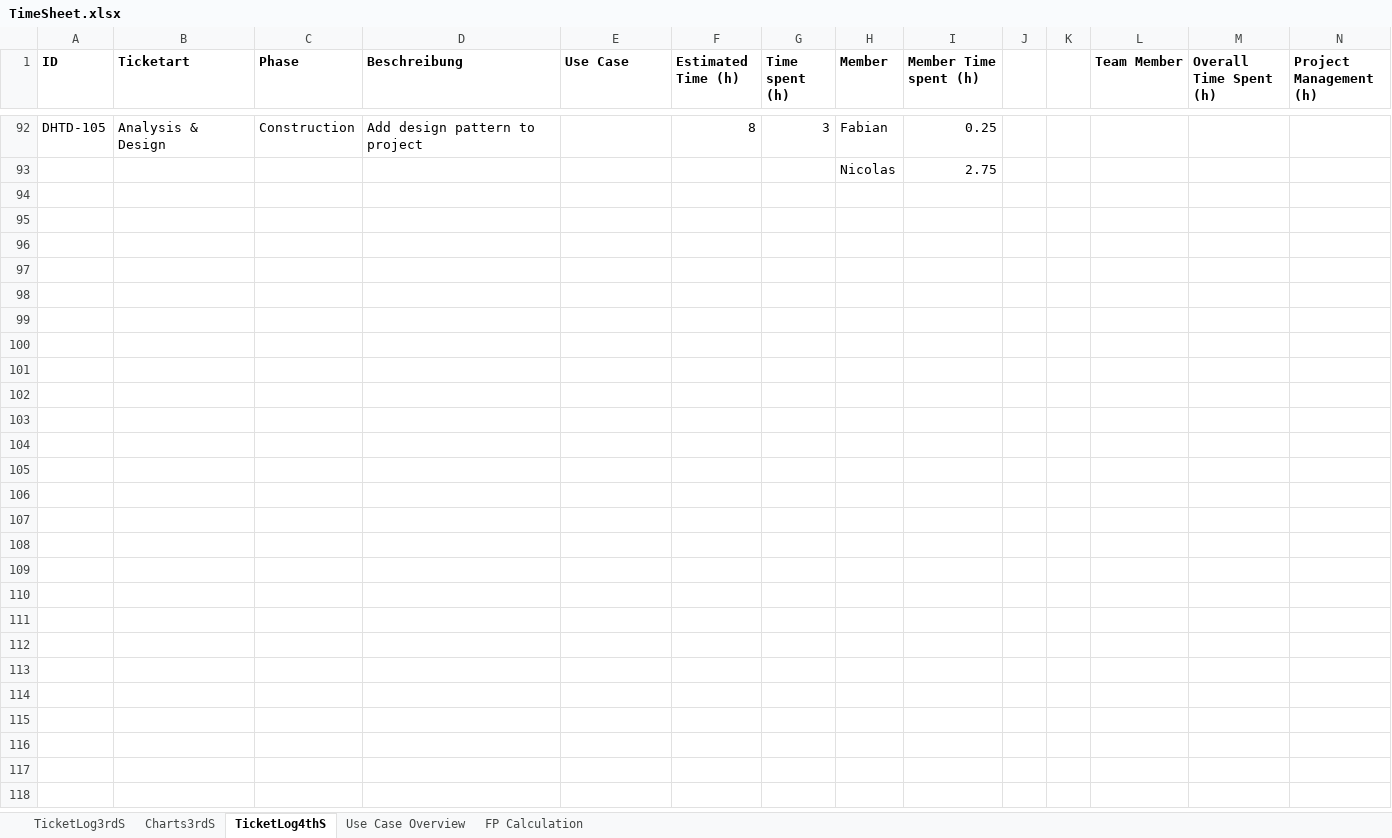
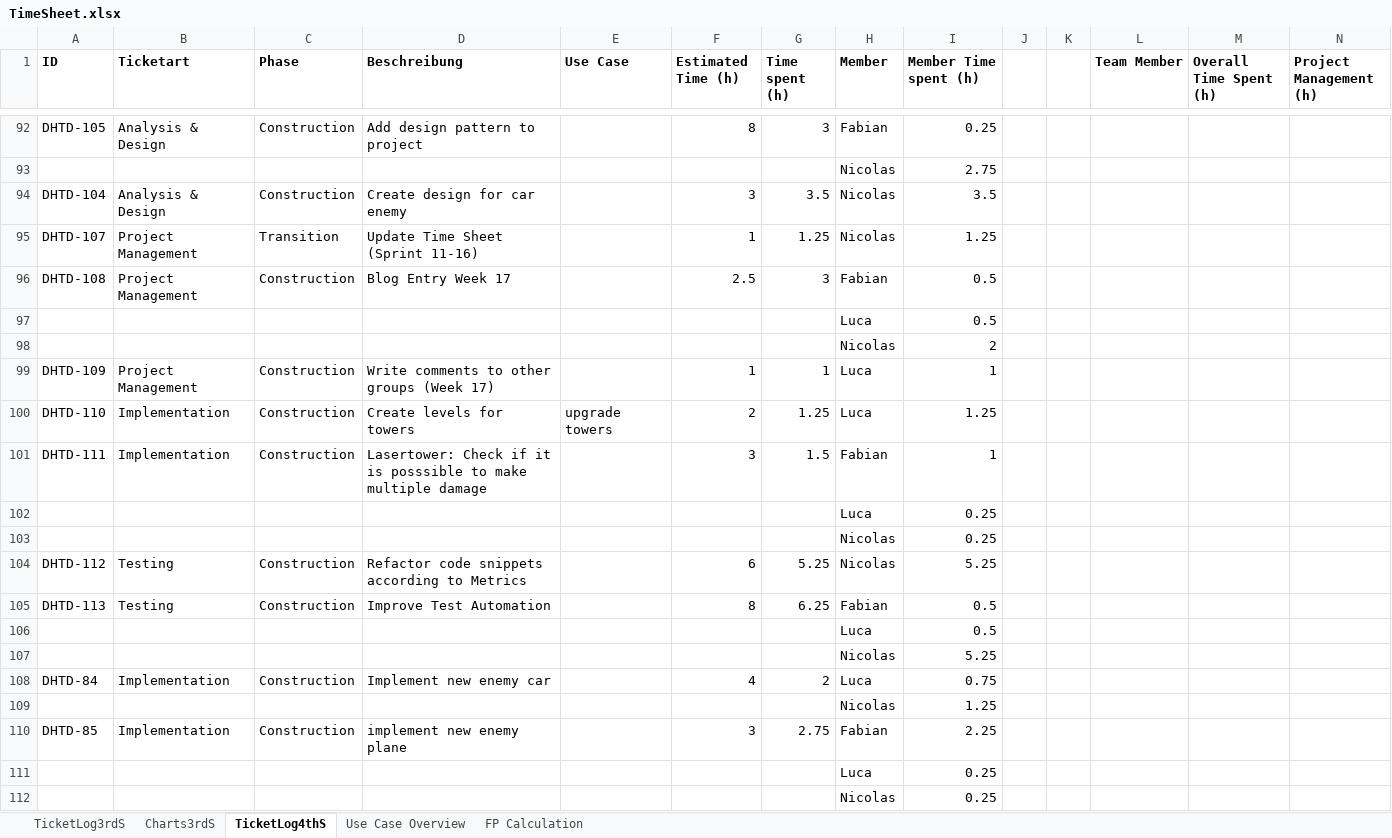
Before and after one commit to niwa99/Tower-Defense, an Excel workbook: midterm-presentation/TimeSheet.xlsx, sheet TicketLog4thS, drawn as a sheet; only a part is shown, gaps mark what is left out; values as stored, in another font and other column widths than the file's, no borders; rows hold the shown columns only; the diff covers the shown part only; the diff names each change by its address in the sheet, - before the commit and + after, or states it on an @@ line.

Commit message:
Update TimeSheet (Week 17/18)

```diff
--- a/midterm-presentation/TimeSheet.xlsx (sheet TicketLog4thS)
+++ b/midterm-presentation/TimeSheet.xlsx (sheet TicketLog4thS)
+row 94: DHTD-104 | Analysis & Design | Construction | Create design for car enemy |  | 3 | 3.5 | Nicolas | 3.5
+row 95: DHTD-107 | Project Management | Transition | Update Time Sheet (Sprint 11-16) |  | 1 | 1.25 | Nicolas | 1.25
+row 96: DHTD-108 | Project Management | Construction | Blog Entry Week 17 |  | 2.5 | 3 | Fabian | 0.5
+row 97:  |  |  |  |  |  |  | Luca | 0.5
+row 98:  |  |  |  |  |  |  | Nicolas | 2
+row 99: DHTD-109 | Project Management | Construction | Write comments to other groups (Week 17) |  | 1 | 1 | Luca | 1
+row 100: DHTD-110 | Implementation | Construction | Create levels for towers | upgrade towers | 2 | 1.25 | Luca | 1.25
+row 101: DHTD-111 | Implementation | Construction | Lasertower: Check if it is posssible to make multiple damage |  | 3 | 1.5 | Fabian | 1
+row 102:  |  |  |  |  |  |  | Luca | 0.25
+row 103:  |  |  |  |  |  |  | Nicolas | 0.25
+row 104: DHTD-112 | Testing | Construction | Refactor code snippets according to Metrics |  | 6 | 5.25 | Nicolas | 5.25
+row 105: DHTD-113 | Testing | Construction | Improve Test Automation |  | 8 | 6.25 | Fabian | 0.5
+row 106:  |  |  |  |  |  |  | Luca | 0.5
+row 107:  |  |  |  |  |  |  | Nicolas | 5.25
+row 108: DHTD-84 | Implementation | Construction | Implement new enemy car |  | 4 | 2 | Luca | 0.75
+row 109:  |  |  |  |  |  |  | Nicolas | 1.25
+row 110: DHTD-85 | Implementation | Construction | implement new enemy plane |  | 3 | 2.75 | Fabian | 2.25
+row 111:  |  |  |  |  |  |  | Luca | 0.25
+row 112:  |  |  |  |  |  |  | Nicolas | 0.25
```
Also changed, not shown: 18 added rows and 1 edited cell elsewhere in this sheet.
